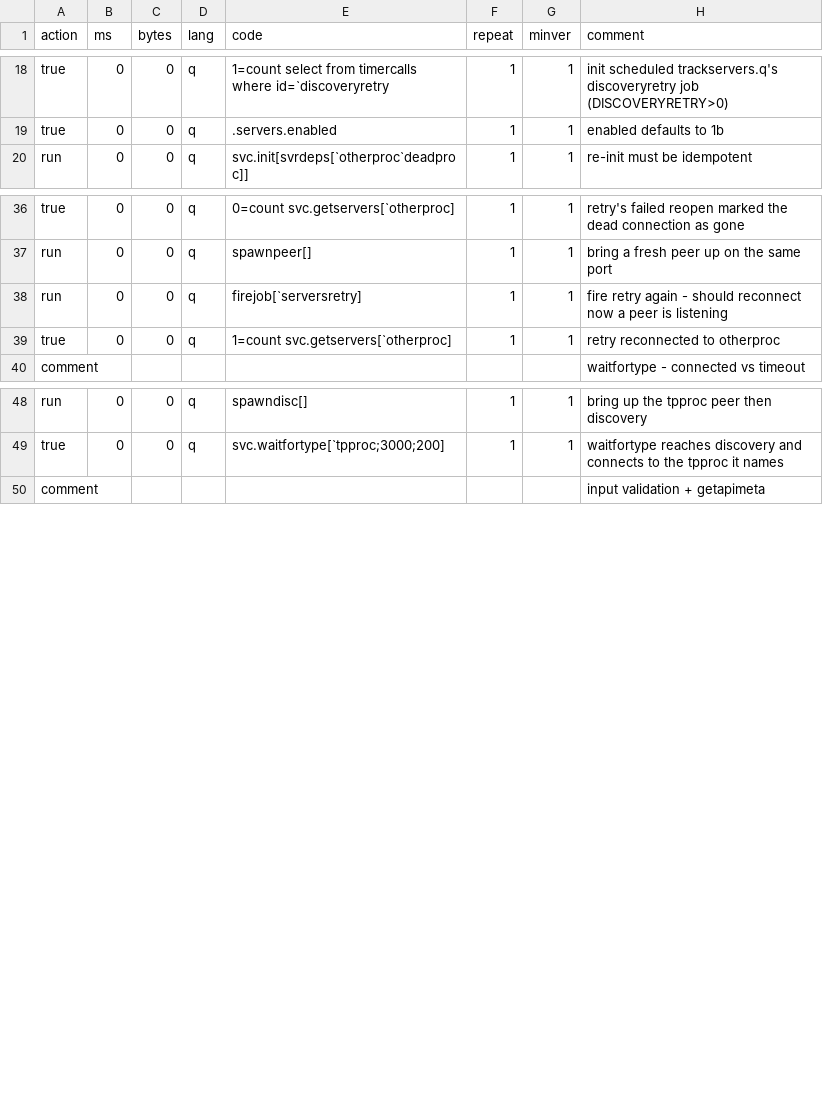
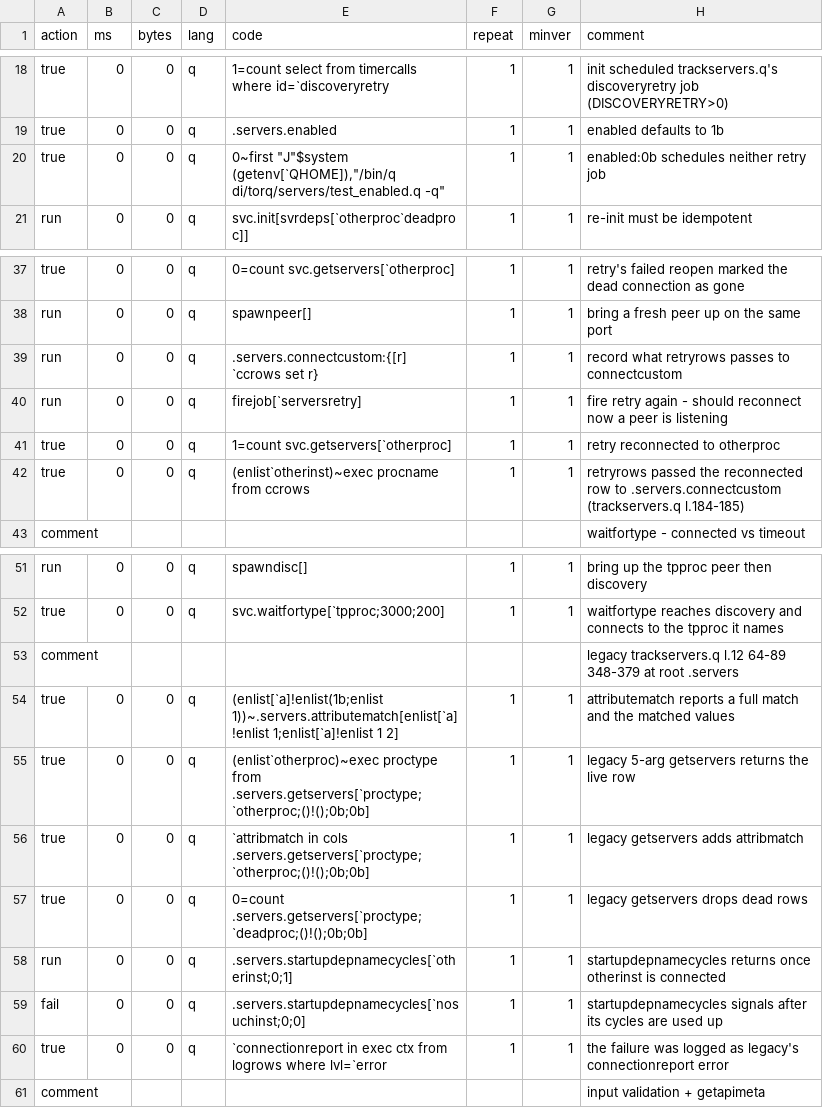
Before and after one commit to DataIntellectTech/kdbx-modules, a CSV file: di/torq/servers/test.csv, drawn as a sheet; only a part is shown, gaps mark what is left out; the diff names each change by its address in the sheet, - before the commit and + after, or states it on an @@ line.

```diff
--- a/di/torq/servers/test.csv
+++ b/di/torq/servers/test.csv
+row 20: true | 0 | 0 | q | 0~first "J"$system (getenv[`QHOME]),"/bin/q di/torq/servers/test_enabled.q -q" | 1 | 1 | enabled:0b schedules neither retry job
+row 39: run | 0 | 0 | q | .servers.connectcustom:{[r] `ccrows set r} | 1 | 1 | record what retryrows passes to connectcustom
+row 42: true | 0 | 0 | q | (enlist`otherinst)~exec procname from ccrows | 1 | 1 | retryrows passed the reconnected row to .servers.connectcustom (trackservers.q l.184-185)
+row 53: comment |  |  |  |  |  |  | legacy trackservers.q l.12 64-89 348-379 at root .servers
+row 54: true | 0 | 0 | q | (enlist[`a]!enlist(1b;enlist 1))~.servers.attributematch[enlist[`a]!enlist 1;enlist[`a]!enlist 1 2] | 1 | 1 | attributematch reports a full match and the matched values
+row 55: true | 0 | 0 | q | (enlist`otherproc)~exec proctype from .servers.getservers[`proctype;`otherproc;()!();0b;0b] | 1 | 1 | legacy 5-arg getservers returns the live row
+row 56: true | 0 | 0 | q | `attribmatch in cols .servers.getservers[`proctype;`otherproc;()!();0b;0b] | 1 | 1 | legacy getservers adds attribmatch
+row 57: true | 0 | 0 | q | 0=count .servers.getservers[`proctype;`deadproc;()!();0b;0b] | 1 | 1 | legacy getservers drops dead rows
+row 58: run | 0 | 0 | q | .servers.startupdepnamecycles[`otherinst;0;1] | 1 | 1 | startupdepnamecycles returns once otherinst is connected
+row 59: fail | 0 | 0 | q | .servers.startupdepnamecycles[`nosuchinst;0;0] | 1 | 1 | startupdepnamecycles signals after its cycles are used up
+row 60: true | 0 | 0 | q | `connectionreport in exec ctx from logrows where lvl=`error | 1 | 1 | the failure was logged as legacy's connectionreport error
```
Also changed, not shown: 5 other files.
